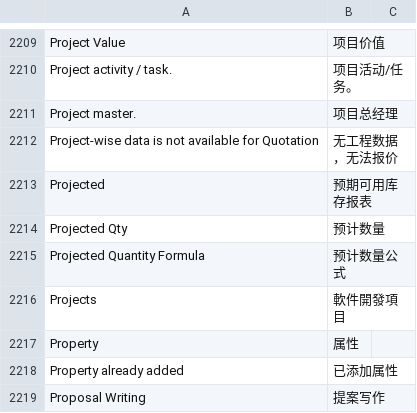
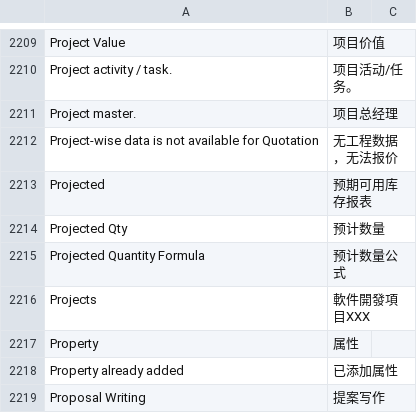
Before and after one commit to budgetworks/hktranslate, a CSV file: hktranslate/translations/zh.csv, drawn as a sheet; only a part is shown, gaps mark what is left out.

Commit message:
Add some changes

```diff
--- a/hktranslate/translations/zh.csv
+++ b/hktranslate/translations/zh.csv
@@ -2215,3 +2215,3 @@ Projected Qty,预计数量,
 Projected Quantity Formula,预计数量公式,
-Projects,軟件開發項目,
+Projects,軟件開發項目XXX,
 Property,属性,
```
